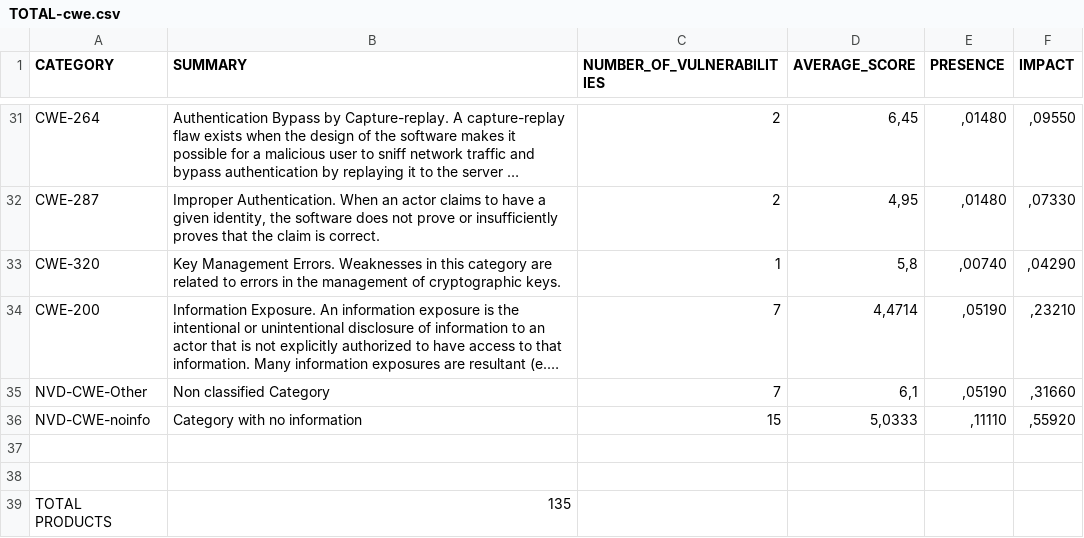
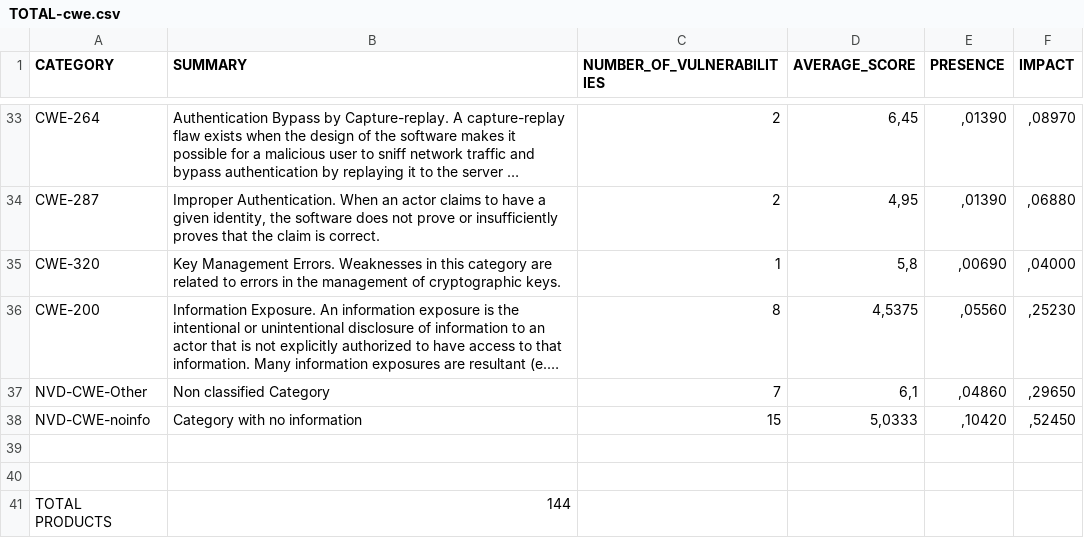
Before and after one commit to cmejia5486/nistJson, a CSV file: results/TOTAL-cwe.csv, drawn as a sheet; only a part is shown, gaps mark what is left out; long unchanged cells end in …; addresses are those after the commit; the diff covers the shown part only; the diff names each change by its address in the sheet, - before the commit and + after, or states it on an @@ line.

```diff
--- a/results/TOTAL-cwe.csv
+++ b/results/TOTAL-cwe.csv
-E33:E34 (PRESENCE): ,01480
+E33:E34 (PRESENCE): ,01390
-F33 (IMPACT): ,09550
+F33 (IMPACT): ,08970
-F34 (IMPACT): ,07330
+F34 (IMPACT): ,06880
-E35 (PRESENCE): ,00740
+E35 (PRESENCE): ,00690
-F35 (IMPACT): ,04290
+F35 (IMPACT): ,04000
-C36 (NUMBER_OF_VULNERABILITIES): 7
+C36 (NUMBER_OF_VULNERABILITIES): 8
-D36 (AVERAGE_SCORE): 4,4714
+D36 (AVERAGE_SCORE): 4,5375
-E36 (PRESENCE): ,05190
+E36 (PRESENCE): ,05560
-F36 (IMPACT): ,23210
+F36 (IMPACT): ,25230
-E37 (PRESENCE): ,05190
+E37 (PRESENCE): ,04860
-F37 (IMPACT): ,31660
+F37 (IMPACT): ,29650
-E38 (PRESENCE): ,11110
+E38 (PRESENCE): ,10420
-F38 (IMPACT): ,55920
+F38 (IMPACT): ,52450
-B41 (SUMMARY): 135
+B41 (SUMMARY): 144
```
Also changed, not shown: 2 added rows and 67 edited cells elsewhere in this file, Health/metrics.csv, results/2014-cve.csv, 52 other files.
